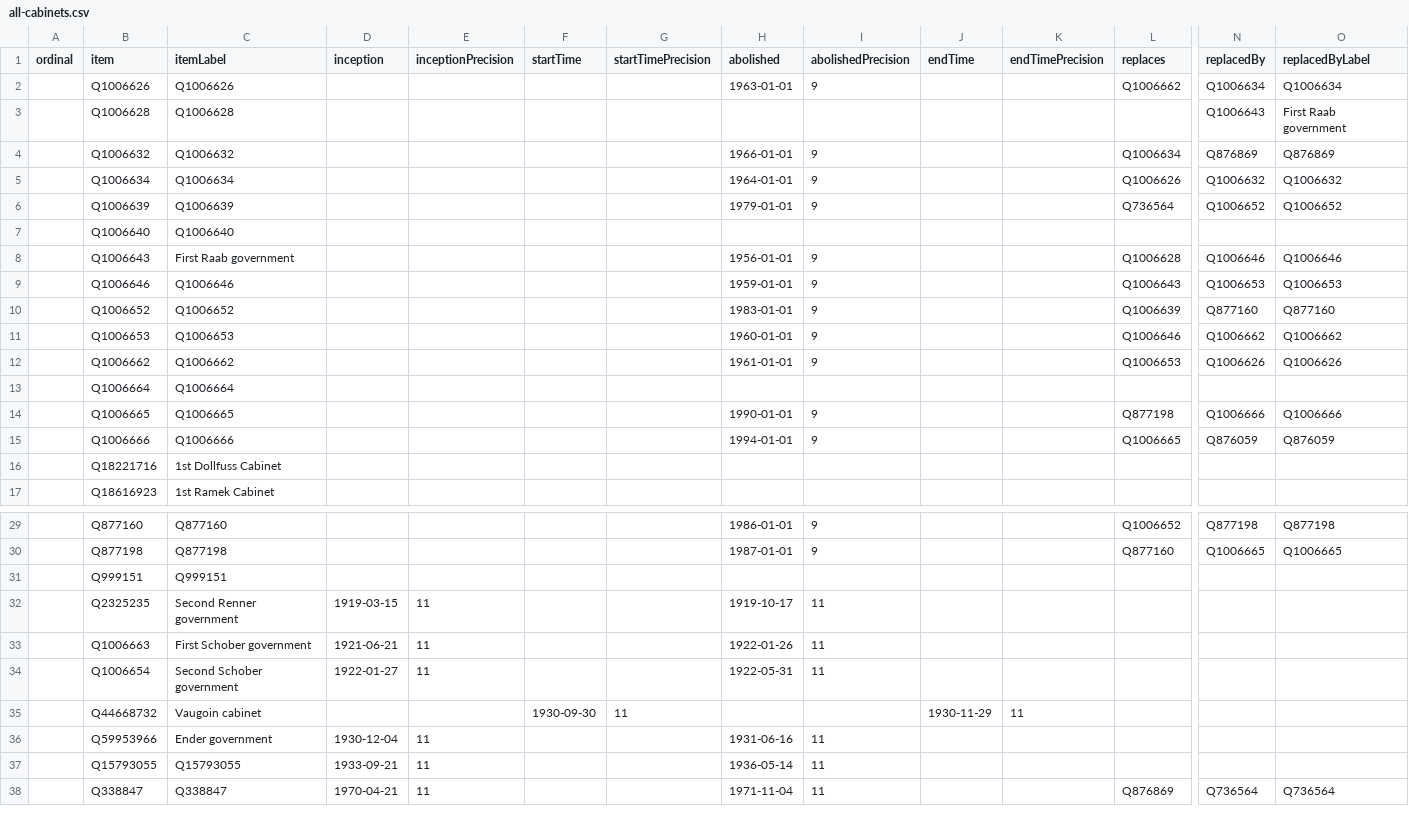
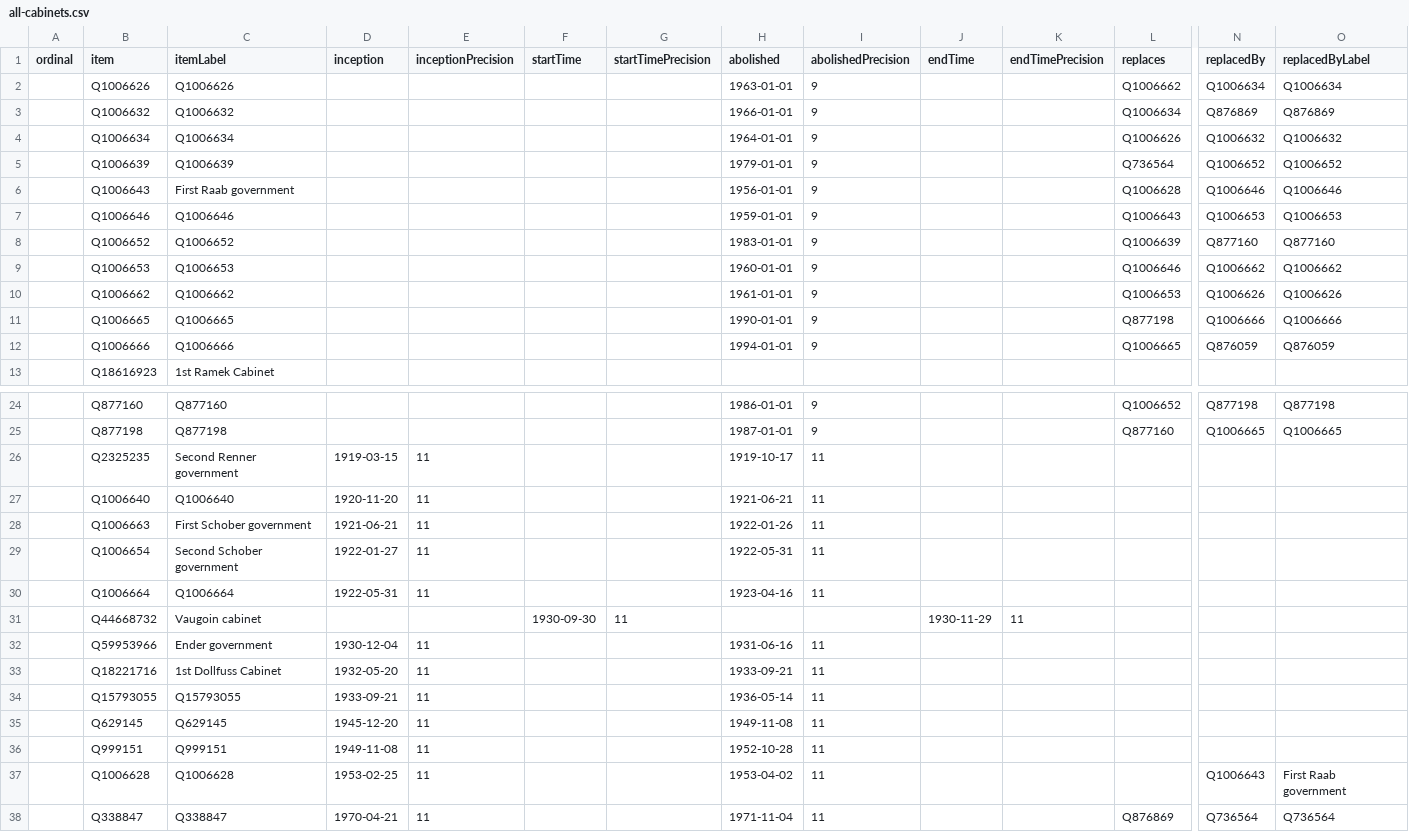
Before and after one commit to every-politician-scrapers/austria-cabinet, a CSV file: wikidata/results/all-cabinets.csv, drawn as a sheet; only a part is shown, gaps mark what is left out; removed rows and columns are numbered as before the commit, all else as after; rows hold the shown columns only; the diff covers the shown part only; the diff names each change by its address in the sheet, - before the commit and + after, or states it on an @@ line.

Commit message:
Run SPARQL queries

```diff
--- a/wikidata/results/all-cabinets.csv
+++ b/wikidata/results/all-cabinets.csv
-row 3:  | Q1006628 | Q1006628 |  |  |  |  |  |  |  |  |  | Q1006643 | First Raab government
-row 7:  | Q1006640 | Q1006640
-row 13:  | Q1006664 | Q1006664
-row 16:  | Q18221716 | 1st Dollfuss Cabinet
-row 31:  | Q999151 | Q999151
+row 27:  | Q1006640 | Q1006640 | 1920-11-20 | 11 |  |  | 1921-06-21 | 11
+row 30:  | Q1006664 | Q1006664 | 1922-05-31 | 11 |  |  | 1923-04-16 | 11
+row 33:  | Q18221716 | 1st Dollfuss Cabinet | 1932-05-20 | 11 |  |  | 1933-09-21 | 11
+row 35:  | Q629145 | Q629145 | 1945-12-20 | 11 |  |  | 1949-11-08 | 11
+row 36:  | Q999151 | Q999151 | 1949-11-08 | 11 |  |  | 1952-10-28 | 11
+row 37:  | Q1006628 | Q1006628 | 1953-02-25 | 11 |  |  | 1953-04-02 | 11 |  |  |  | Q1006643 | First Raab government
```
Also changed, not shown: 1 removed row elsewhere in this file.
